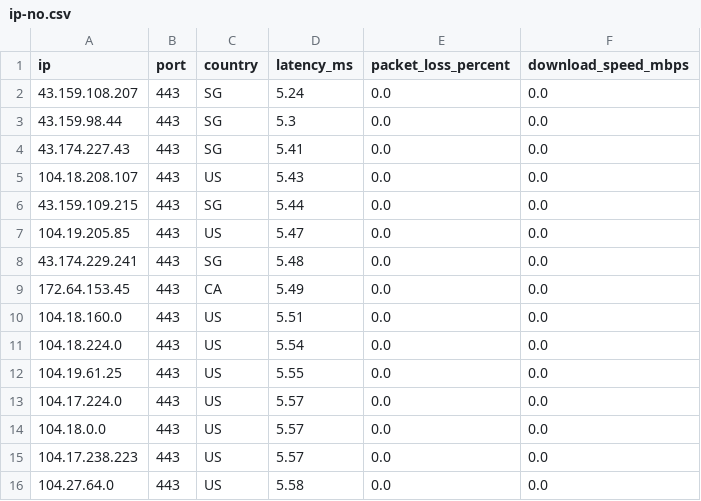
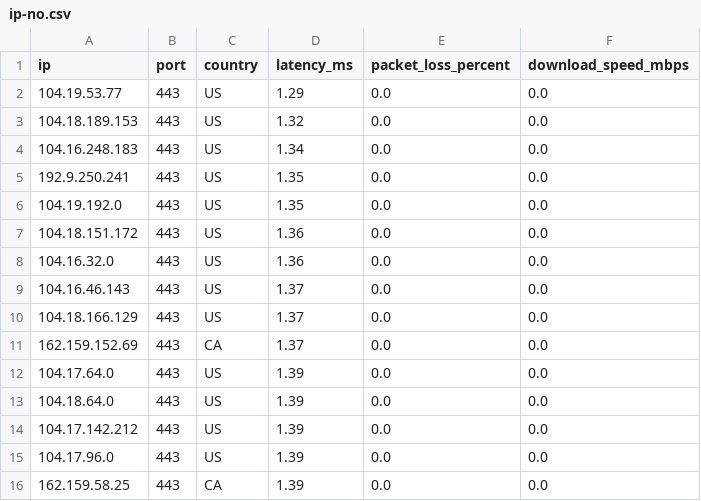
Before and after one commit to kexoub/CloudflareSpeedTest_txt, a CSV file: ip-no.csv, drawn as a sheet.

```diff
--- a/ip-no.csv
+++ b/ip-no.csv
@@ -1,16 +1,16 @@
 ip,port,country,latency_ms,packet_loss_percent,download_speed_mbps
-43.159.108.207,443,SG,5.24,0.0,0.0
-43.159.98.44,443,SG,5.3,0.0,0.0
-43.174.227.43,443,SG,5.41,0.0,0.0
-104.18.208.107,443,US,5.43,0.0,0.0
-43.159.109.215,443,SG,5.44,0.0,0.0
-104.19.205.85,443,US,5.47,0.0,0.0
-43.174.229.241,443,SG,5.48,0.0,0.0
-172.64.153.45,443,CA,5.49,0.0,0.0
-104.18.160.0,443,US,5.51,0.0,0.0
-104.18.224.0,443,US,5.54,0.0,0.0
-104.19.61.25,443,US,5.55,0.0,0.0
-104.17.224.0,443,US,5.57,0.0,0.0
-104.18.0.0,443,US,5.57,0.0,0.0
-104.17.238.223,443,US,5.57,0.0,0.0
-104.27.64.0,443,US,5.58,0.0,0.0
+104.19.53.77,443,US,1.29,0.0,0.0
+104.18.189.153,443,US,1.32,0.0,0.0
+104.16.248.183,443,US,1.34,0.0,0.0
+192.9.250.241,443,US,1.35,0.0,0.0
+104.19.192.0,443,US,1.35,0.0,0.0
+104.18.151.172,443,US,1.36,0.0,0.0
+104.16.32.0,443,US,1.36,0.0,0.0
+104.16.46.143,443,US,1.37,0.0,0.0
+104.18.166.129,443,US,1.37,0.0,0.0
+162.159.152.69,443,CA,1.37,0.0,0.0
+104.17.64.0,443,US,1.39,0.0,0.0
+104.18.64.0,443,US,1.39,0.0,0.0
+104.17.142.212,443,US,1.39,0.0,0.0
+104.17.96.0,443,US,1.39,0.0,0.0
+162.159.58.25,443,CA,1.39,0.0,0.0
```
Also changed, not shown: 1 other file.
